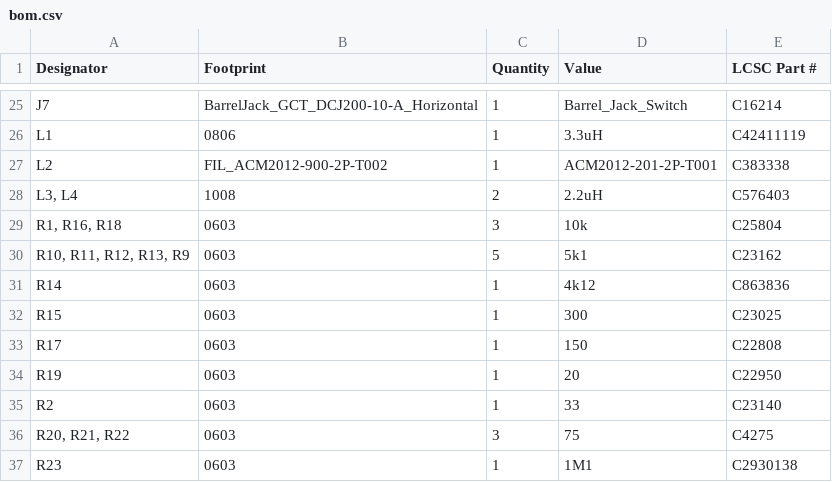
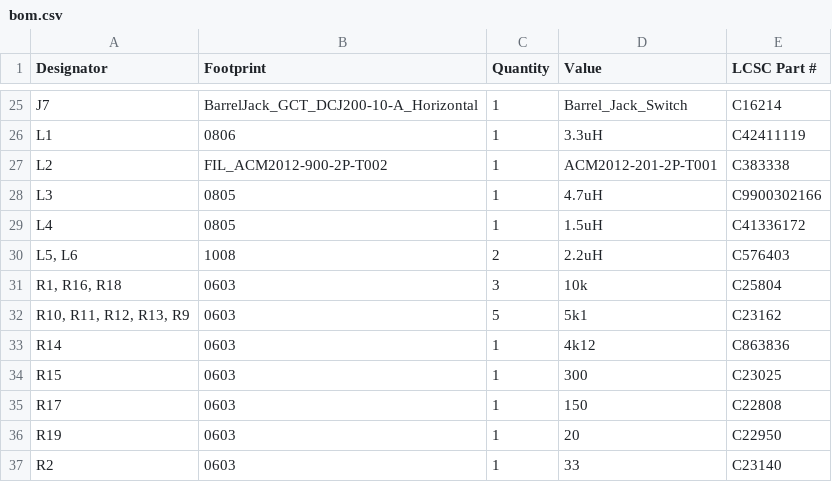
Before and after one commit to PE5PVB/PAL-sign, a CSV file: Hardware/Gerbers/bom.csv, drawn as a sheet; only a part is shown, gaps mark what is left out; the shorter side is filled out with more unchanged rows.

Commit message:
Hardware: series inductor for the DAC HF compensation
Add L3 (4.7 uH) and L4 (1.5 uH), both 0805, in series with R15: 6.2 uH
in total, chosen from measurements (4.7+2.2 was too high, 4.7+1.0 too
low). The two existing 1008 coils move to L5/L6. Gerbers, BOM,
positions, netlist and schematic PDF regenerated.

```diff
--- a/Hardware/Gerbers/bom.csv
+++ b/Hardware/Gerbers/bom.csv
@@ -27,3 +27,5 @@ L1,0806,1,3.3uH,C42411119
 L2,FIL_ACM2012-900-2P-T002,1,ACM2012-201-2P-T001,C383338
-"L3, L4",1008,2,2.2uH,C576403
+L3,0805,1,4.7uH,C9900302166
+L4,0805,1,1.5uH,C41336172
+"L5, L6",1008,2,2.2uH,C576403
 "R1, R16, R18",0603,3,10k,C25804
```
Also changed, not shown: Hardware/Gerbers/designators.csv, Hardware/Gerbers/positions.csv, 7 other files.
